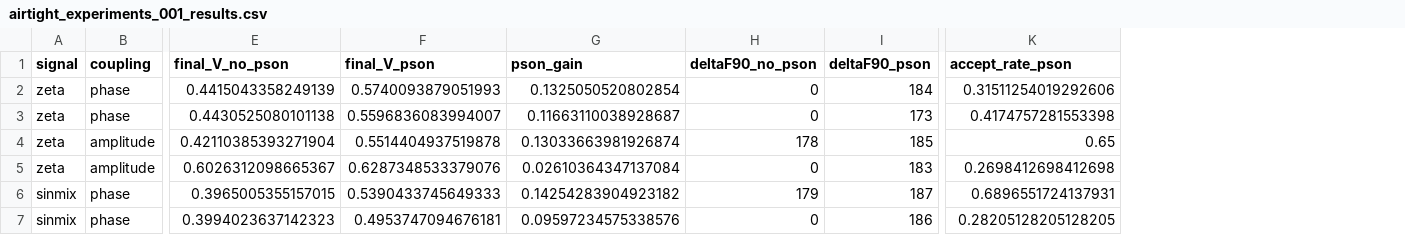
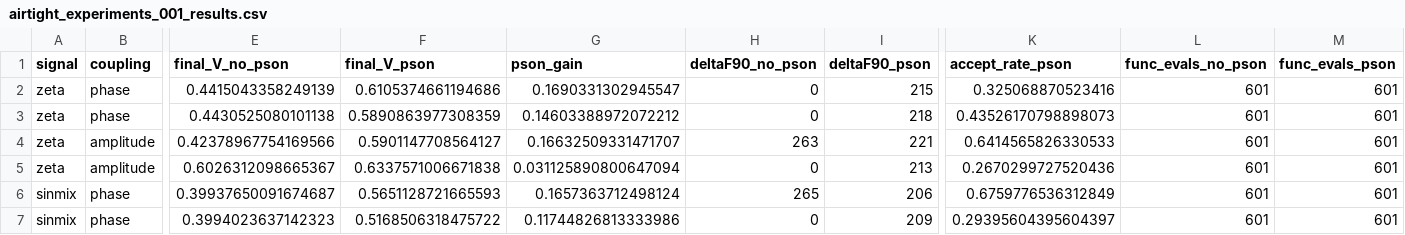
Before and after one commit to Gman-Superfly/PSON_Sparse_Coherence_Recovery, a CSV file: results/airtight_experiments_001_results.csv, drawn as a sheet; only a part is shown, gaps mark what is left out; the diff covers the shown part only; the diff names each change by its address in the sheet, - before the commit and + after, or states it on an @@ line.

```diff
--- a/results/airtight_experiments_001_results.csv
+++ b/results/airtight_experiments_001_results.csv
+column L (func_evals_no_pson), rows 2-7: all 601
+column M (func_evals_pson), rows 2-7: all 601
-F2 (final_V_pson): 0.5740093879051993
+F2 (final_V_pson): 0.6105374661194686
-G2 (pson_gain): 0.1325050520802854
+G2 (pson_gain): 0.1690331302945547
-I2 (deltaF90_pson): 184
+I2 (deltaF90_pson): 215
-K2 (accept_rate_pson): 0.31511254019292606
+K2 (accept_rate_pson): 0.325068870523416
-F3 (final_V_pson): 0.5596836083994007
+F3 (final_V_pson): 0.5890863977308359
-G3 (pson_gain): 0.11663110038928687
+G3 (pson_gain): 0.14603388972072212
-I3 (deltaF90_pson): 173
+I3 (deltaF90_pson): 218
-K3 (accept_rate_pson): 0.4174757281553398
+K3 (accept_rate_pson): 0.43526170798898073
-E4 (final_V_no_pson): 0.42110385393271904
+E4 (final_V_no_pson): 0.42378967754169566
-F4 (final_V_pson): 0.5514404937519878
+F4 (final_V_pson): 0.5901147708564127
-G4 (pson_gain): 0.13033663981926874
+G4 (pson_gain): 0.16632509331471707
-H4 (deltaF90_no_pson): 178
+H4 (deltaF90_no_pson): 263
-I4 (deltaF90_pson): 185
+I4 (deltaF90_pson): 221
-K4 (accept_rate_pson): 0.65
+K4 (accept_rate_pson): 0.6414565826330533
-F5 (final_V_pson): 0.6287348533379076
+F5 (final_V_pson): 0.6337571006671838
-G5 (pson_gain): 0.02610364347137084
+G5 (pson_gain): 0.031125890800647094
-I5 (deltaF90_pson): 183
+I5 (deltaF90_pson): 213
-K5 (accept_rate_pson): 0.2698412698412698
+K5 (accept_rate_pson): 0.2670299727520436
-E6 (final_V_no_pson): 0.3965005355157015
+E6 (final_V_no_pson): 0.39937650091674687
-F6 (final_V_pson): 0.5390433745649333
+F6 (final_V_pson): 0.5651128721665593
-G6 (pson_gain): 0.14254283904923182
+G6 (pson_gain): 0.1657363712498124
-H6 (deltaF90_no_pson): 179
+H6 (deltaF90_no_pson): 265
-I6 (deltaF90_pson): 187
+I6 (deltaF90_pson): 206
-K6 (accept_rate_pson): 0.6896551724137931
+K6 (accept_rate_pson): 0.6759776536312849
-F7 (final_V_pson): 0.4953747094676181
+F7 (final_V_pson): 0.5168506318475722
-G7 (pson_gain): 0.09597234575338576
+G7 (pson_gain): 0.11744826813333986
-I7 (deltaF90_pson): 186
+I7 (deltaF90_pson): 209
-K7 (accept_rate_pson): 0.28205128205128205
+K7 (accept_rate_pson): 0.29395604395604397
```
Also changed, not shown: 74 edited cells elsewhere in this file, 9 other files.
